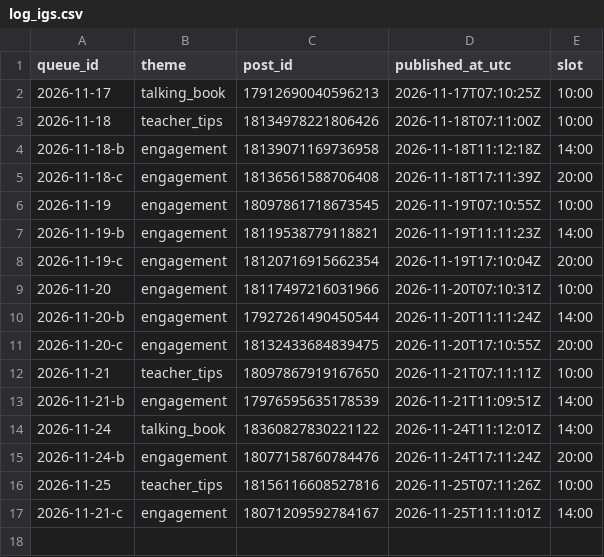
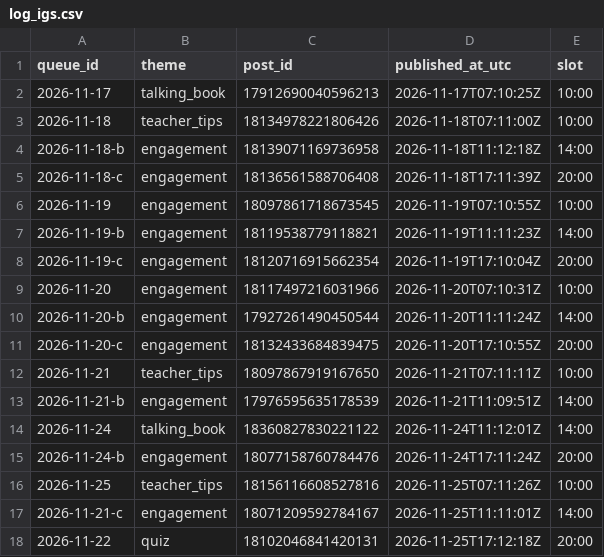
Before and after one commit to zraij/Athar-media-, a CSV file: autopilot/log_igs.csv, drawn as a sheet.

Commit message:
autopilot: ig story 2026-11-22

```diff
--- a/autopilot/log_igs.csv
+++ b/autopilot/log_igs.csv
@@ -17 +17,2 @@ queue_id,theme,post_id,published_at_utc,slot
 2026-11-21-c,engagement,18071209592784167,2026-11-25T11:11:01Z,14:00
+2026-11-22,quiz,18102046841420131,2026-11-25T17:12:18Z,20:00
```
Also changed, not shown: 2 other files.
